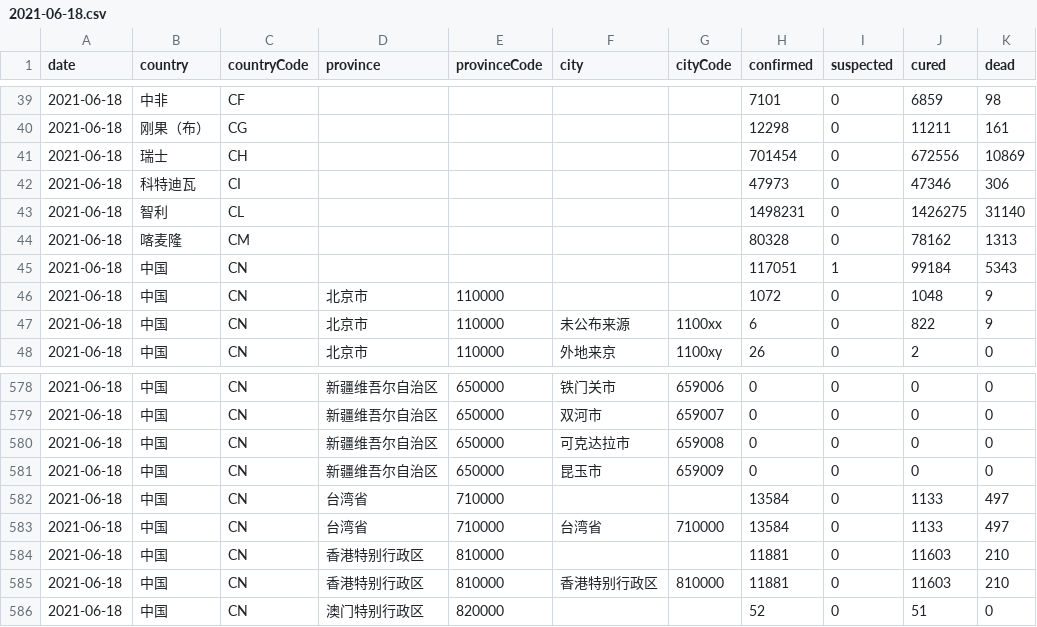
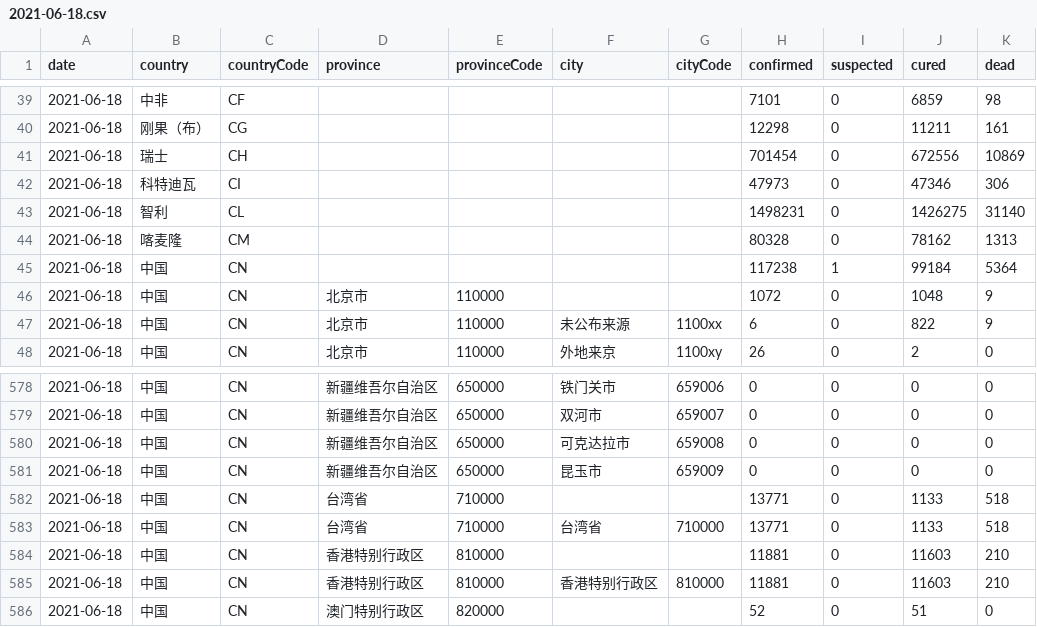
Before and after one commit to herman6888/Wuhan-2019-nCoV, a CSV file: Data/2021-06-18.csv, drawn as a sheet; only a part is shown, gaps mark what is left out.

```diff
--- a/Data/2021-06-18.csv
+++ b/Data/2021-06-18.csv
@@ -44,3 +44,3 @@ date,country,countryCode,province,provinceCode,city,cityCode,confirmed,suspected
 2021-06-18,喀麦隆,CM,,,,,80328,0,78162,1313
-2021-06-18,中国,CN,,,,,117051,1,99184,5343
+2021-06-18,中国,CN,,,,,117238,1,99184,5364
 2021-06-18,中国,CN,北京市,110000,,,1072,0,1048,9
@@ -581,4 +581,4 @@ date,country,countryCode,province,provinceCode,city,cityCode,confirmed,suspected
 2021-06-18,中国,CN,新疆维吾尔自治区,650000,昆玉市,659009,0,0,0,0
-2021-06-18,中国,CN,台湾省,710000,,,13584,0,1133,497
-2021-06-18,中国,CN,台湾省,710000,台湾省,710000,13584,0,1133,497
+2021-06-18,中国,CN,台湾省,710000,,,13771,0,1133,518
+2021-06-18,中国,CN,台湾省,710000,台湾省,710000,13771,0,1133,518
 2021-06-18,中国,CN,香港特别行政区,810000,,,11881,0,11603,210
```
Also changed, not shown: 2 other files.
